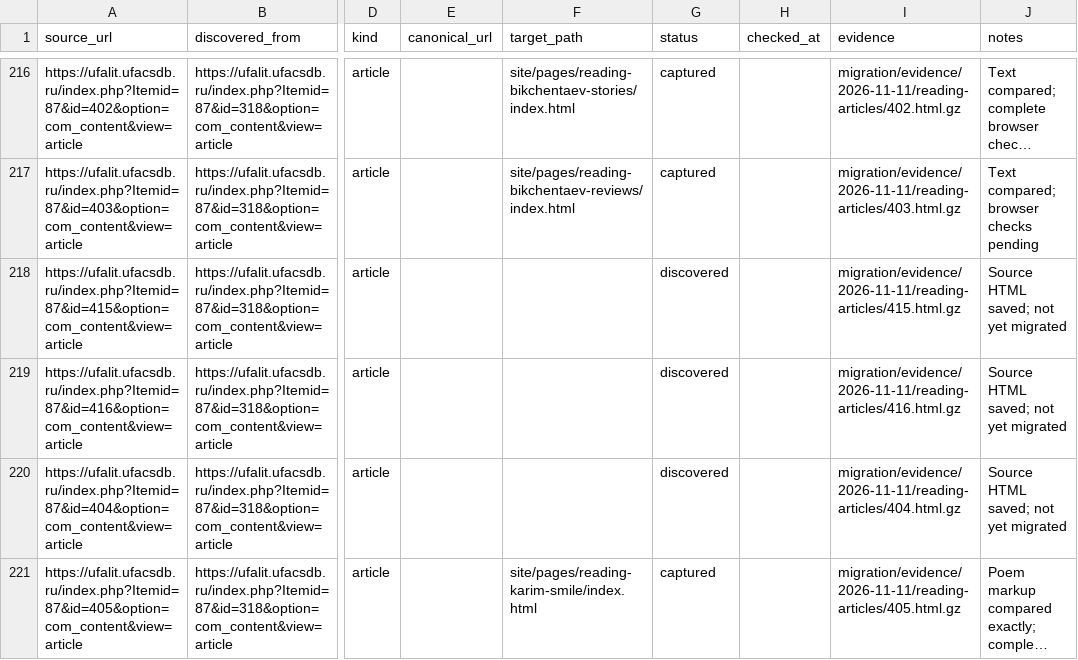
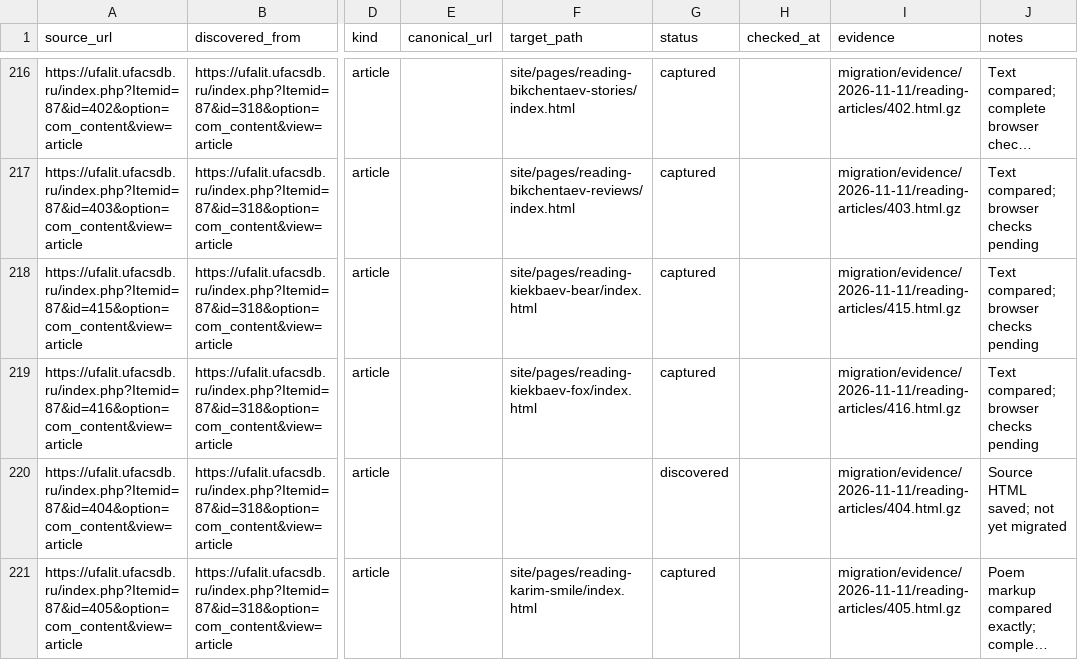
Before and after one commit to r2force/ufalit, a CSV file: migration/pages.csv, drawn as a sheet; only a part is shown, gaps mark what is left out; long unchanged cells end in …; the diff names each change by its address in the sheet, - before the commit and + after, or states it on an @@ line.

```diff
--- a/migration/pages.csv
+++ b/migration/pages.csv
-F218 (target_path): (empty)
+F218 (target_path): site/pages/reading-kiekbaev-bear/index.html
-G218:G219 (status): discovered
+G218:G219 (status): captured
-J218:J219 (notes): Source HTML saved; not yet migrated
+J218:J219 (notes): Text compared; browser checks pending
-F219 (target_path): (empty)
+F219 (target_path): site/pages/reading-kiekbaev-fox/index.html
```
Also changed, not shown: migration/assets.csv, 11 other files.
